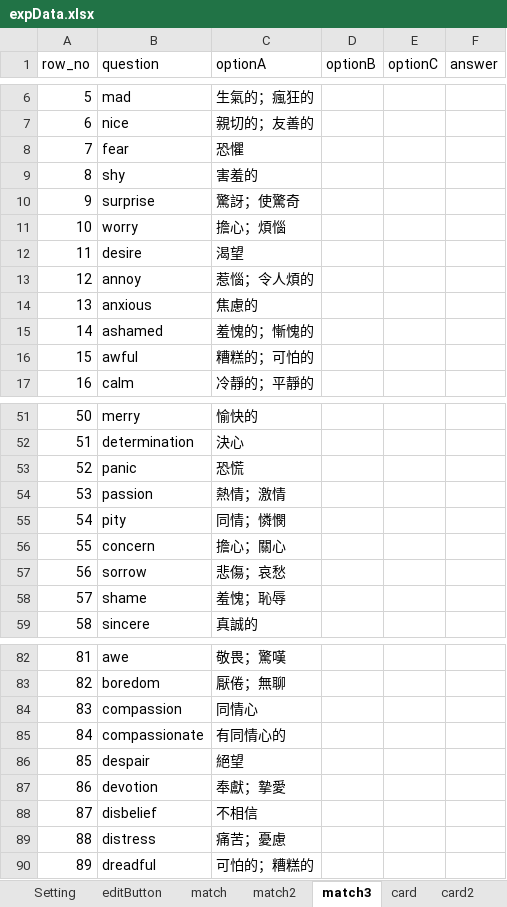
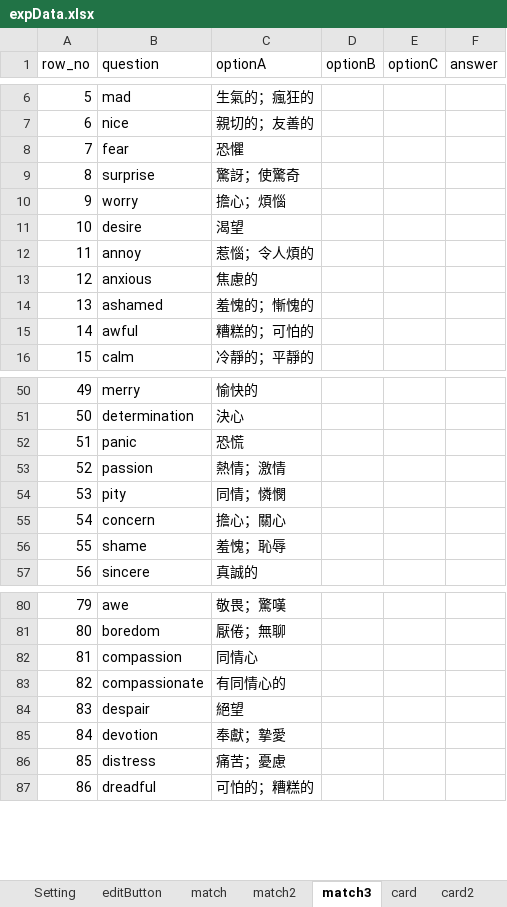
Before and after one commit to cx0701/camera, an Excel workbook: expData.xlsx, sheet match3, drawn as a sheet; only a part is shown, gaps mark what is left out; values as stored, in another font and other column widths than the file's, no borders; removed rows and columns are numbered as before the commit, all else as after; the diff names each change by its address in the sheet, - before the commit and + after, or states it on an @@ line.

```diff
--- a/expData.xlsx (sheet match3)
+++ b/expData.xlsx (sheet match3)
-row 9: 8 | shy | 害羞的
@@ column A (row_no) renumbered from row 9 down @@
-row 57: 56 | sorrow | 悲傷；哀愁
-row 88: 87 | disbelief | 不相信
```
Also changed, not shown: sheet card2, sheet match2, sheet editButton, sheet Setting, sheet cloze, 6 other files.
